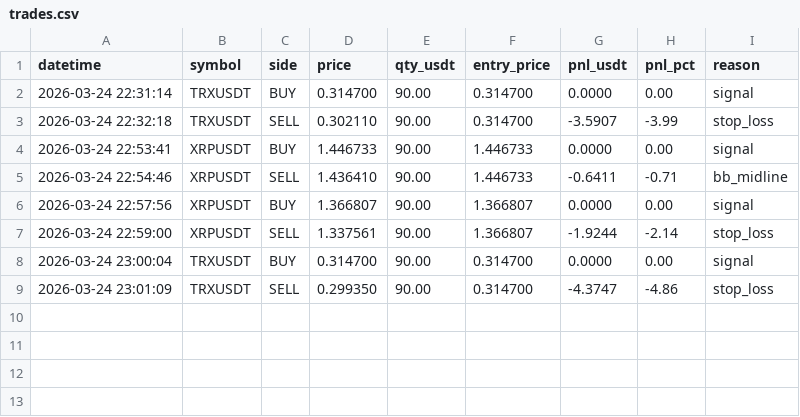
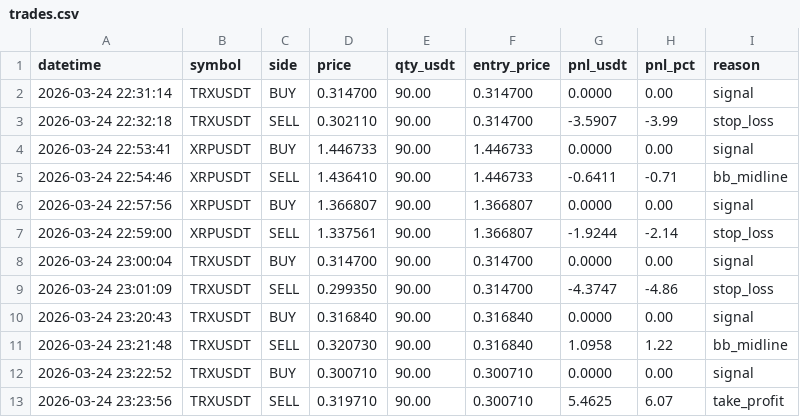
Before and after one commit to taimul/ai-bot, a CSV file: trades.csv, drawn as a sheet.

```diff
--- a/trades.csv
+++ b/trades.csv
@@ -9 +9,5 @@ datetime,symbol,side,price,qty_usdt,entry_price,pnl_usdt,pnl_pct,reason
 2026-03-24 23:01:09,TRXUSDT,SELL,0.299350,90.00,0.314700,-4.3747,-4.86,stop_loss
+2026-03-24 23:20:43,TRXUSDT,BUY,0.316840,90.00,0.316840,0.0000,0.00,signal
+2026-03-24 23:21:48,TRXUSDT,SELL,0.320730,90.00,0.316840,1.0958,1.22,bb_midline
+2026-03-24 23:22:52,TRXUSDT,BUY,0.300710,90.00,0.300710,0.0000,0.00,signal
+2026-03-24 23:23:56,TRXUSDT,SELL,0.319710,90.00,0.300710,5.4625,6.07,take_profit
```
Also changed, not shown: 3 other files.
